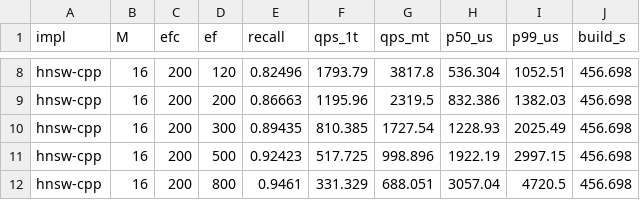
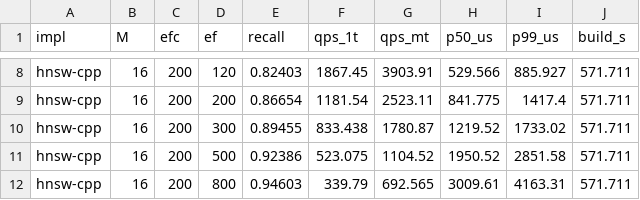
Before and after one commit to sindhuja-tiwari/Hierarchical-Navigable-Small-World, a CSV file: results/glove_cpp.csv, drawn as a sheet; only a part is shown, gaps mark what is left out; the diff covers the shown part only; the diff names each change by its address in the sheet, - before the commit and + after, or states it on an @@ line.

```diff
--- a/results/glove_cpp.csv
+++ b/results/glove_cpp.csv
-E8 (recall): 0.82496
+E8 (recall): 0.82403
-F8 (qps_1t): 1793.79
+F8 (qps_1t): 1867.45
-G8 (qps_mt): 3817.8
+G8 (qps_mt): 3903.91
-H8 (p50_us): 536.304
+H8 (p50_us): 529.566
-I8 (p99_us): 1052.51
+I8 (p99_us): 885.927
-J8:J12 (build_s): 456.698
+J8:J12 (build_s): 571.711
-E9 (recall): 0.86663
+E9 (recall): 0.86654
-F9 (qps_1t): 1195.96
+F9 (qps_1t): 1181.54
-G9 (qps_mt): 2319.5
+G9 (qps_mt): 2523.11
-H9 (p50_us): 832.386
+H9 (p50_us): 841.775
-I9 (p99_us): 1382.03
+I9 (p99_us): 1417.4
-E10 (recall): 0.89435
+E10 (recall): 0.89455
-F10 (qps_1t): 810.385
+F10 (qps_1t): 833.438
-G10 (qps_mt): 1727.54
+G10 (qps_mt): 1780.87
-H10 (p50_us): 1228.93
+H10 (p50_us): 1219.52
-I10 (p99_us): 2025.49
+I10 (p99_us): 1733.02
-E11 (recall): 0.92423
+E11 (recall): 0.92386
-F11 (qps_1t): 517.725
+F11 (qps_1t): 523.075
-G11 (qps_mt): 998.896
+G11 (qps_mt): 1104.52
-H11 (p50_us): 1922.19
+H11 (p50_us): 1950.52
-I11 (p99_us): 2997.15
+I11 (p99_us): 2851.58
-E12 (recall): 0.9461
+E12 (recall): 0.94603
-F12 (qps_1t): 331.329
+F12 (qps_1t): 339.79
-G12 (qps_mt): 688.051
+G12 (qps_mt): 692.565
-H12 (p50_us): 3057.04
+H12 (p50_us): 3009.61
-I12 (p99_us): 4720.5
+I12 (p99_us): 4163.31
```
Also changed, not shown: 36 edited cells elsewhere in this file, results/glove_hnswlib.csv, results/sift_cpp.csv, 10 other files.
